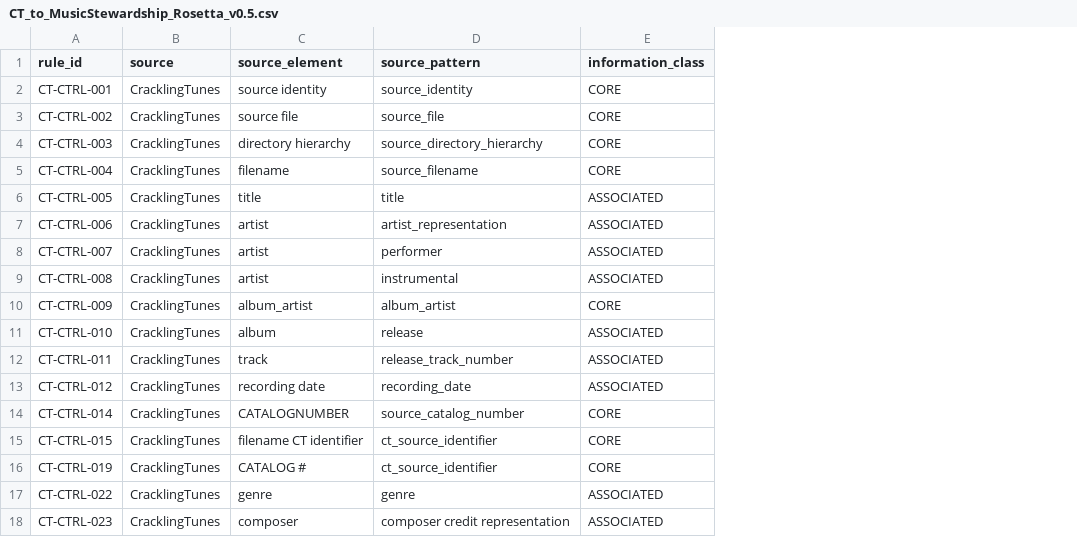
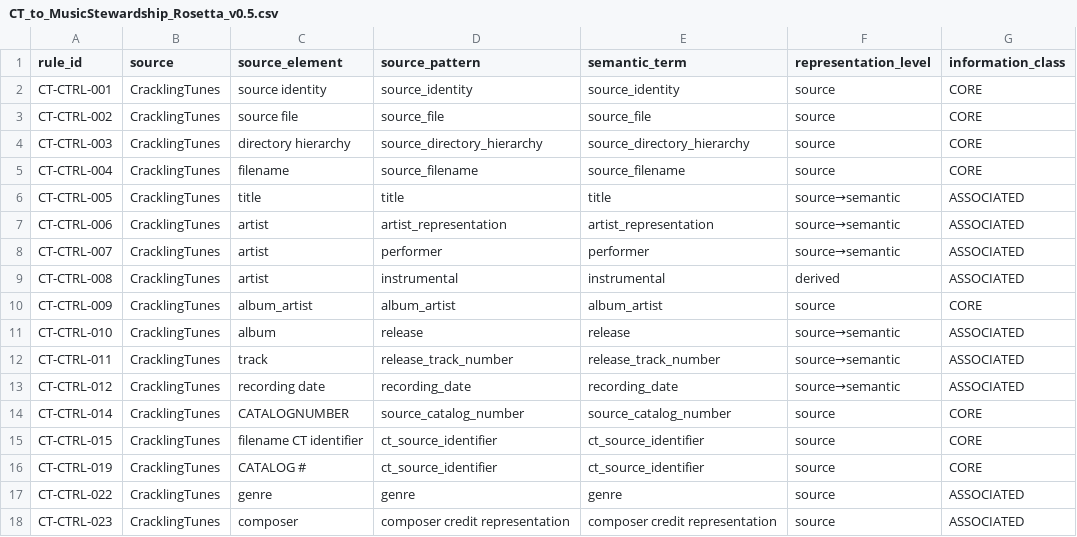
Before and after one commit to britpfann-cmd/MusicStewardship, a CSV file: 08_tools/ingestion/mappings/CT_to_MusicStewardship_Rosetta_v0.5.csv, drawn as a sheet; only a part is shown; the diff names each change by its address in the sheet, - before the commit and + after, or states it on an @@ line.

Commit message:
Preserve Rosetta semantic metadata through ingestion

```diff
--- a/08_tools/ingestion/mappings/CT_to_MusicStewardship_Rosetta_v0.5.csv
+++ b/08_tools/ingestion/mappings/CT_to_MusicStewardship_Rosetta_v0.5.csv
+column E (semantic_term), rows 2-18: source_identity | source_file | source_directory_hierarchy | source_filename | title | artist_representation | performer | instrumental | album_artist | release | release_track_number | recording_date | source_catalog_number | ct_source_identifier | ct_source_identifier | genre | composer credit representation
+column F (representation_level), rows 2-18: source | source | source | source | source→semantic | source→semantic | source→semantic | derived | source | source→semantic | source→semantic | source→semantic | source | source | source | source | source
```
Also changed, not shown: 5 other files.
